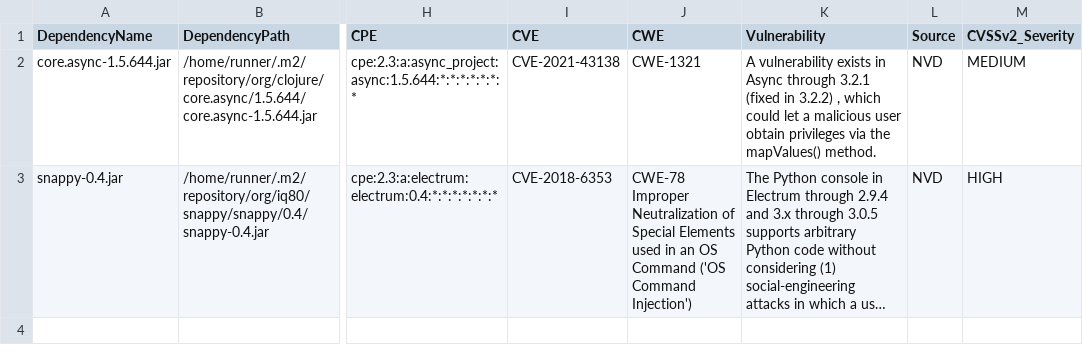
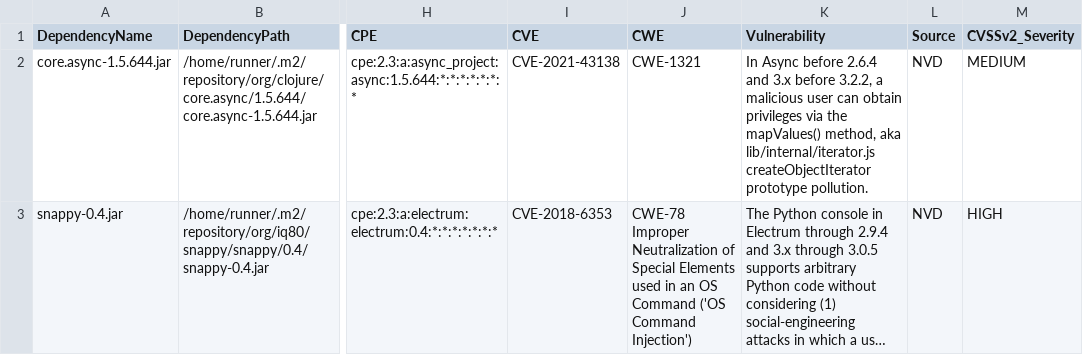
Before and after one commit to piotr-yuxuan/welcome-base-api, a CSV file: doc/known-vulnerabilities.csv, drawn as a sheet; only a part is shown, gaps mark what is left out; long unchanged cells end in …; the diff names each change by its address in the sheet, - before the commit and + after, or states it on an @@ line.

Commit message:
Update known vulnerabilities

```diff
--- a/doc/known-vulnerabilities.csv
+++ b/doc/known-vulnerabilities.csv
-K2 (Vulnerability): A vulnerability exists in Async through 3.2.1 (fixed in 3.2.2) , which could let a malicious user obtain privileges via the mapValues() method.
+K2 (Vulnerability): In Async before 2.6.4 and 3.x before 3.2.2, a malicious user can obtain privileges via the mapValues() method, aka lib/internal/iterator.js createObjectIterator prototype pollution.
```
